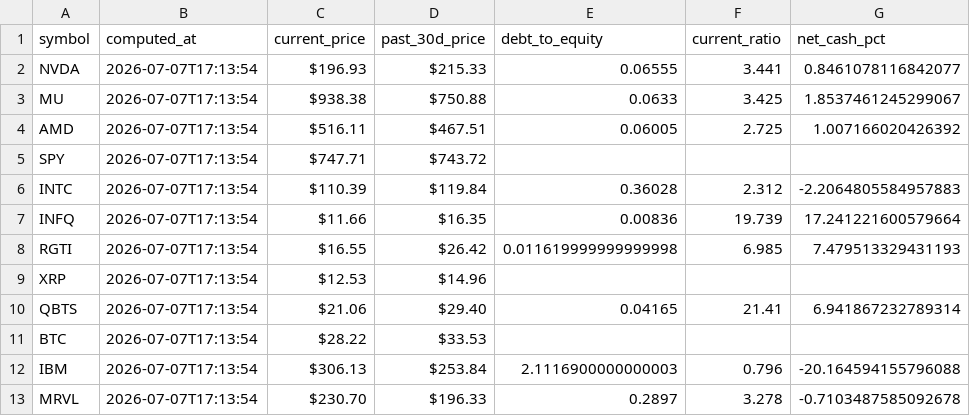
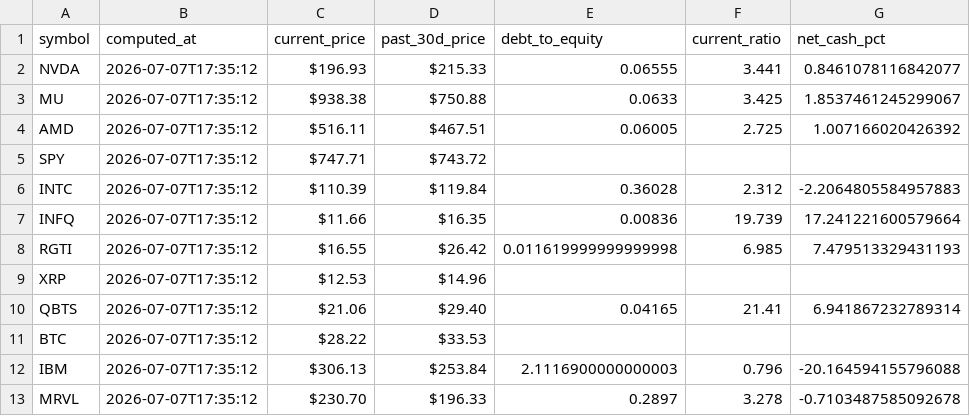
Before and after one commit to frankgrant333-hue/Investment_Radar, a CSV file: latest_metrics.csv, drawn as a sheet; only a part is shown; the diff names each change by its address in the sheet, - before the commit and + after, or states it on an @@ line.

```diff
--- a/latest_metrics.csv
+++ b/latest_metrics.csv
-B2:B13 (computed_at): 2026-07-07T17:13:54
+B2:B13 (computed_at): 2026-07-07T17:35:12
```
Also changed, not shown: 11 other files.
